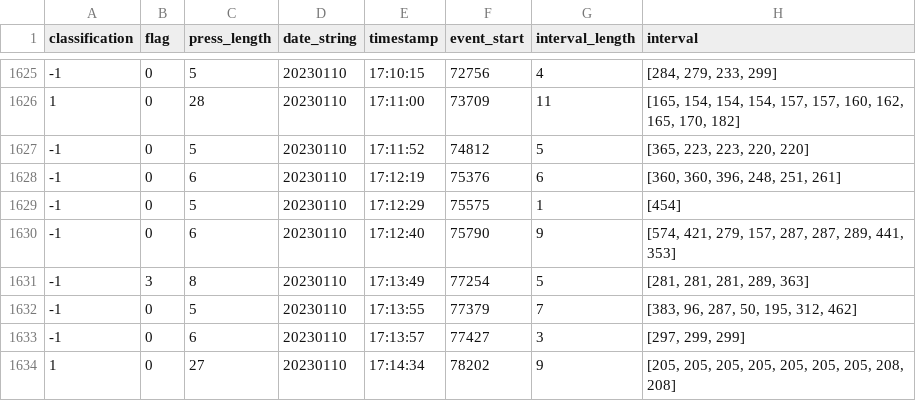
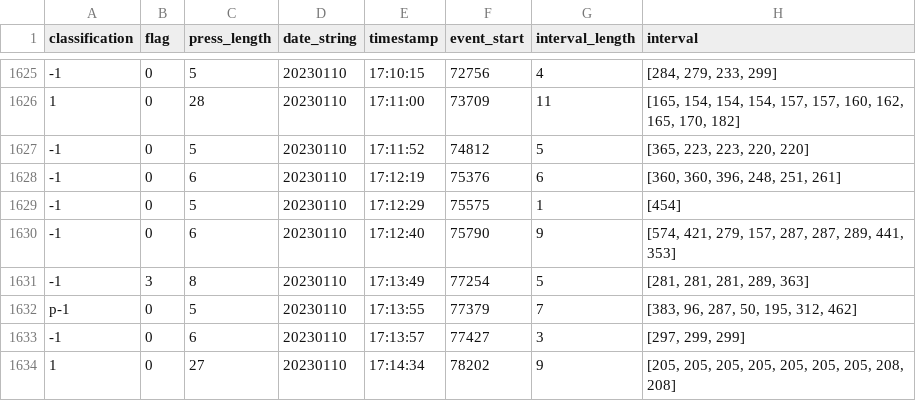
Before and after one commit to jsliacan/overtaking, a CSV file: data/events.csv, drawn as a sheet; only a part is shown, gaps mark what is left out.

Commit message:
Re-generate events file

```diff
--- a/data/events.csv
+++ b/data/events.csv
@@ -1631,3 +1631,3 @@ classification,flag,press_length,date_string,timestamp,event_start,interval_leng
 -1,3,8,20230110,17:13:49,77254,5,"[281, 281, 281, 289, 363]"
--1,0,5,20230110,17:13:55,77379,7,"[383, 96, 287, 50, 195, 312, 462]"
+p-1,0,5,20230110,17:13:55,77379,7,"[383, 96, 287, 50, 195, 312, 462]"
 -1,0,6,20230110,17:13:57,77427,3,"[297, 299, 299]"
```
